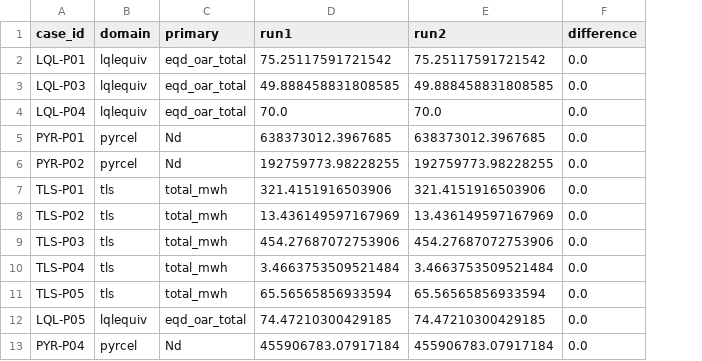
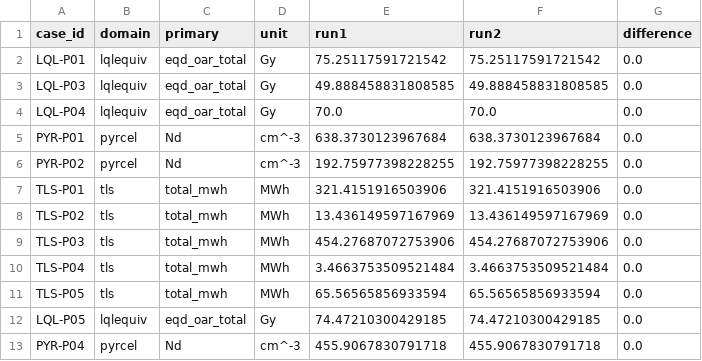
Before and after one commit to cyrilvoyant/websemantic, a CSV file: evaluation/e1/numeric-consequence-references.csv, drawn as a sheet; addresses are those after the commit; the diff names each change by its address in the sheet, - before the commit and + after, or states it on an @@ line.

```diff
--- a/evaluation/e1/numeric-consequence-references.csv
+++ b/evaluation/e1/numeric-consequence-references.csv
+column D (unit), rows 2-13: Gy | Gy | Gy | cm^-3 | cm^-3 | MWh | MWh | MWh | MWh | MWh | Gy | cm^-3
-E5 (run1): 638373012.3967685
+E5 (run1): 638.3730123967684
-F5 (run2): 638373012.3967685
+F5 (run2): 638.3730123967684
-E6 (run1): 192759773.98228255
+E6 (run1): 192.75977398228255
-F6 (run2): 192759773.98228255
+F6 (run2): 192.75977398228255
-E13 (run1): 455906783.07917184
+E13 (run1): 455.9067830791718
-F13 (run2): 455906783.07917184
+F13 (run2): 455.9067830791718
```
Also changed, not shown: evaluation/e1/numeric-consequence-answers.csv, 3 other files.
